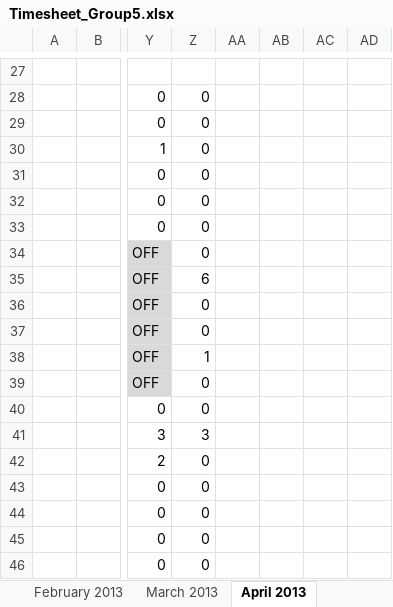
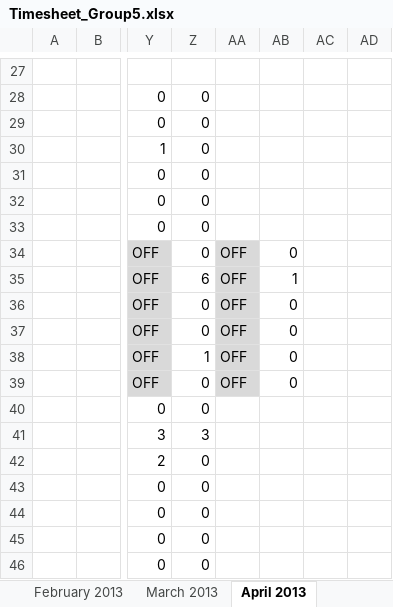
Before and after one commit to shashikant-kumar/ooad-project-ebay, an Excel workbook: Ebay2013/WebContent/TimeSheet/Timesheet_Group5.xlsx, sheet April 2013, drawn as a sheet; only a part is shown, gaps mark what is left out; values as stored, in another font and other column widths than the file's, no borders; the diff names each change by its address in the sheet, - before the commit and + after, or states it on an @@ line.

Commit message:
Ruchika

```diff
--- a/Ebay2013/WebContent/TimeSheet/Timesheet_Group5.xlsx (sheet April 2013)
+++ b/Ebay2013/WebContent/TimeSheet/Timesheet_Group5.xlsx (sheet April 2013)
-AA34:AA39: (empty)
+AA34:AA39: OFF
-AA34:AA39 fill: none
+AA34:AA39 fill: #D9D9D9
-AB34: (empty)
+AB34: 0
-AB35: (empty)
+AB35: 1
-AB36:AB39: (empty)
+AB36:AB39: 0
```
